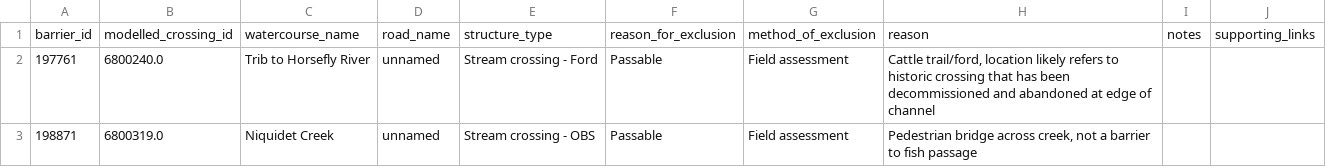
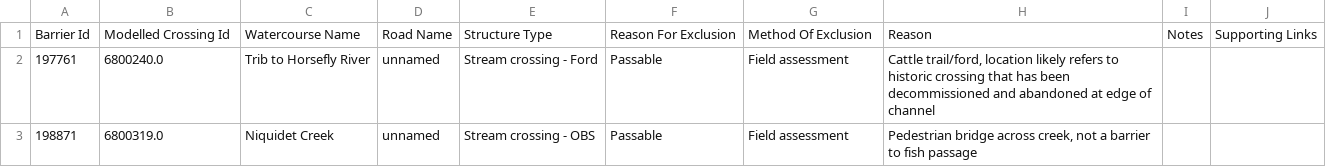
Before and after one commit to Canadian-Wildlife-Federation/horsefly-wcrp, a CSV file: content/data/excluded_structures.csv, drawn as a sheet; only a part is shown.

```diff
--- a/content/data/excluded_structures.csv
+++ b/content/data/excluded_structures.csv
@@ -1,2 +1,2 @@
-barrier_id,modelled_crossing_id,watercourse_name,road_name,structure_type,reason_for_exclusion,method_of_exclusion,reason,notes,supporting_links
+Barrier Id,Modelled Crossing Id,Watercourse Name,Road Name,Structure Type,Reason For Exclusion,Method Of Exclusion,Reason,Notes,Supporting Links
 197761,6800240.0,Trib to Horsefly River,unnamed,Stream crossing - Ford,Passable,Field assessment,"Cattle trail/ford, location likely refers to historic crossing that has been decommissioned and abandoned at edge of channel",,
```
Also changed, not shown: content/data/assessed_strucDD.csv, content/data/confirmed_barriers.csv, 15 other files.
